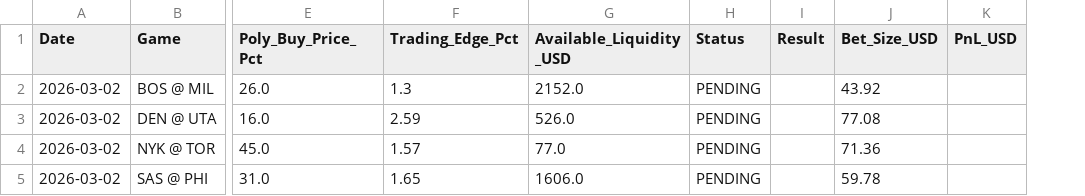
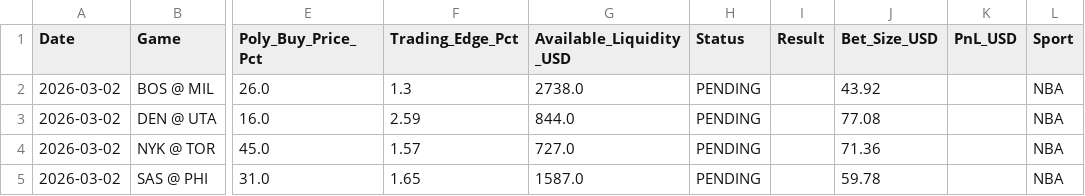
Before and after one commit to pmatorras/poly-bot, a CSV file: data/paper_trades.csv, drawn as a sheet; only a part is shown, gaps mark what is left out; the diff names each change by its address in the sheet, - before the commit and + after, or states it on an @@ line.

```diff
--- a/data/paper_trades.csv
+++ b/data/paper_trades.csv
+column L (Sport), rows 2-5: all NBA
-G2 (Available_Liquidity_USD): 2152.0
+G2 (Available_Liquidity_USD): 2738.0
-G3 (Available_Liquidity_USD): 526.0
+G3 (Available_Liquidity_USD): 844.0
-G4 (Available_Liquidity_USD): 77.0
+G4 (Available_Liquidity_USD): 727.0
-G5 (Available_Liquidity_USD): 1606.0
+G5 (Available_Liquidity_USD): 1587.0
```
Also changed, not shown: 4 other files.
